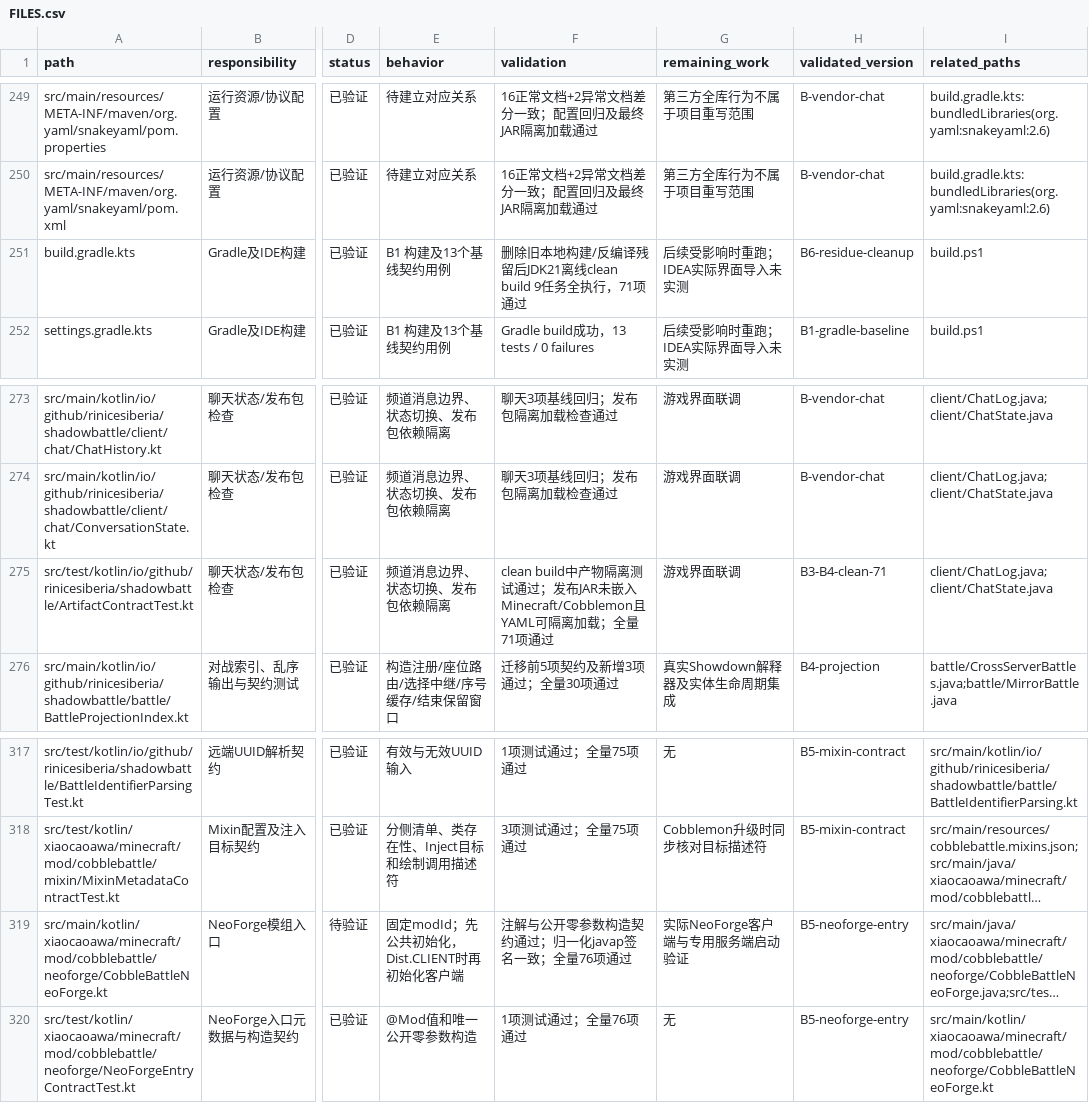
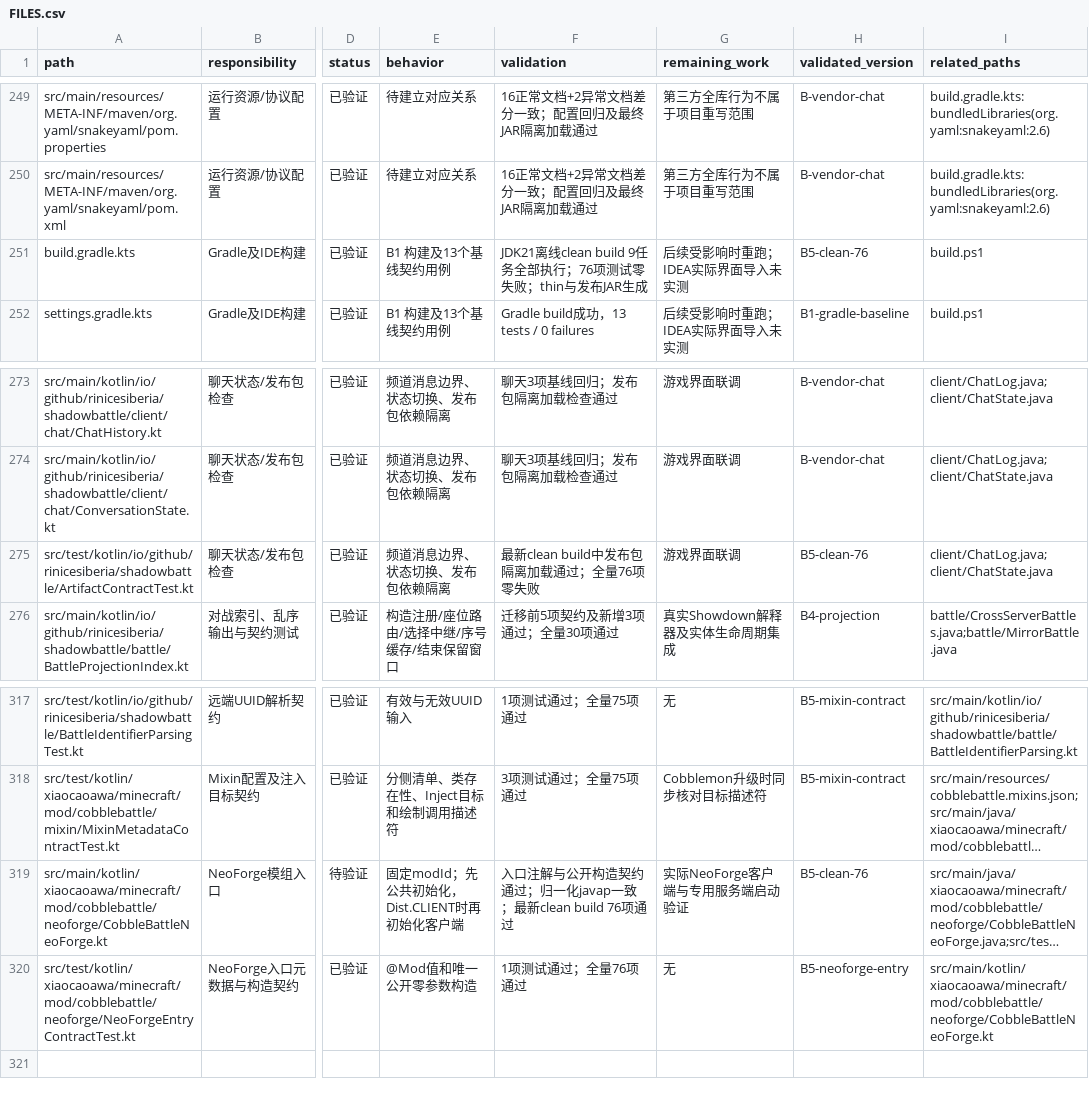
Before and after one commit to RiniceSiberia/cobblemon-shadow-battle, a CSV file: docs/refactor/FILES.csv, drawn as a sheet; only a part is shown, gaps mark what is left out; long unchanged cells end in …; the diff names each change by its address in the sheet, - before the commit and + after, or states it on an @@ line.

Commit message:
docs: record 76-test clean build

```diff
--- a/docs/refactor/FILES.csv
+++ b/docs/refactor/FILES.csv
-F251 (validation): 删除旧本地构建/反编译残留后JDK21离线clean build 9任务全执行，71项通过
+F251 (validation): JDK21离线clean build 9任务全部执行；76项测试零失败；thin与发布JAR生成
-H251 (validated_version): B6-residue-cleanup
+H251 (validated_version): B5-clean-76
-F275 (validation): clean build中产物隔离测试通过；发布JAR未嵌入Minecraft/Cobblemon且YAML可隔离加载；全量71项通过
+F275 (validation): 最新clean build中发布包隔离加载通过；全量76项零失败
-H275 (validated_version): B3-B4-clean-71
+H275 (validated_version): B5-clean-76
-F319 (validation): 注解与公开零参数构造契约通过；归一化javap签名一致；全量76项通过
+F319 (validation): 入口注解与公开构造契约通过；归一化javap一致；最新clean build 76项通过
-H319 (validated_version): B5-neoforge-entry
+H319 (validated_version): B5-clean-76
```
Also changed, not shown: 2 other files.
